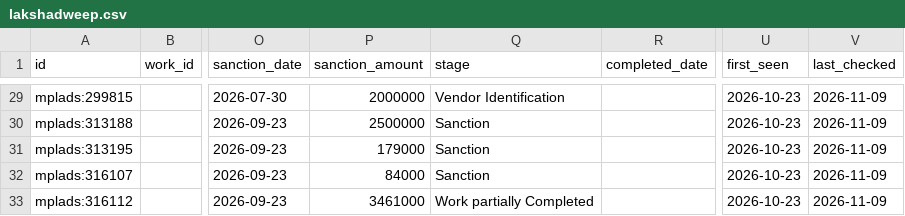
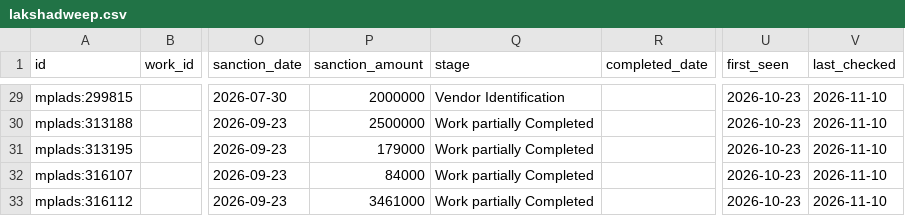
Before and after one commit to is-this-itt/nagarika, a CSV file: data/mplads/lakshadweep.csv, drawn as a sheet; only a part is shown, gaps mark what is left out; the diff covers the shown part only; the diff names each change by its address in the sheet, - before the commit and + after, or states it on an @@ line.

```diff
--- a/data/mplads/lakshadweep.csv
+++ b/data/mplads/lakshadweep.csv
-V29:V33 (last_checked): 2026-11-09
+V29:V33 (last_checked): 2026-11-10
-Q30:Q32 (stage): Sanction
+Q30:Q32 (stage): Work partially Completed
```
Also changed, not shown: 27 edited cells elsewhere in this file, data/mplads/assam.csv, data/mplads/haryana.csv, 35 other files.
